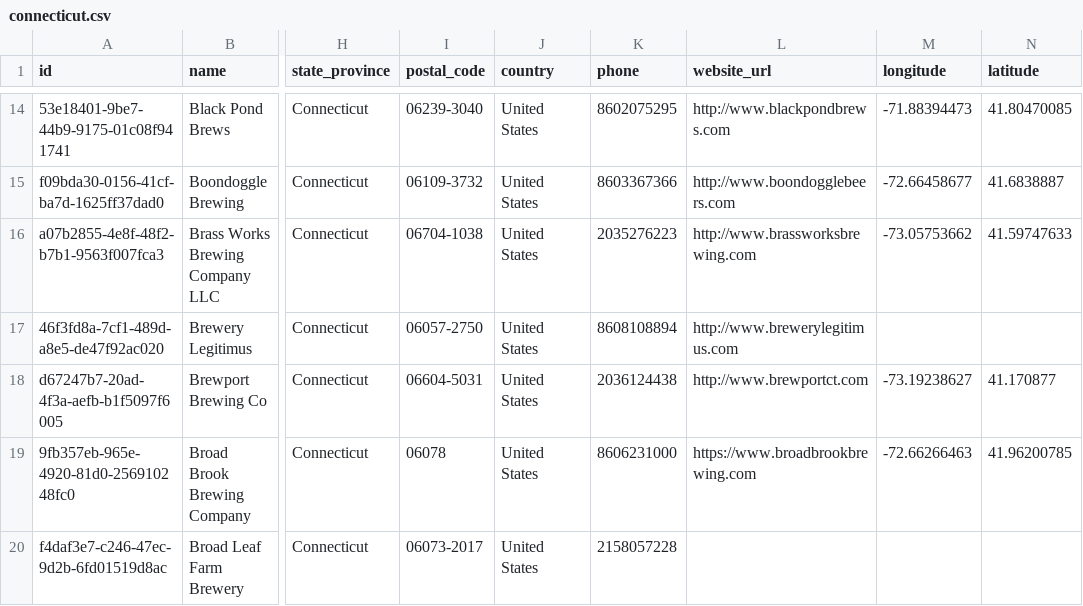
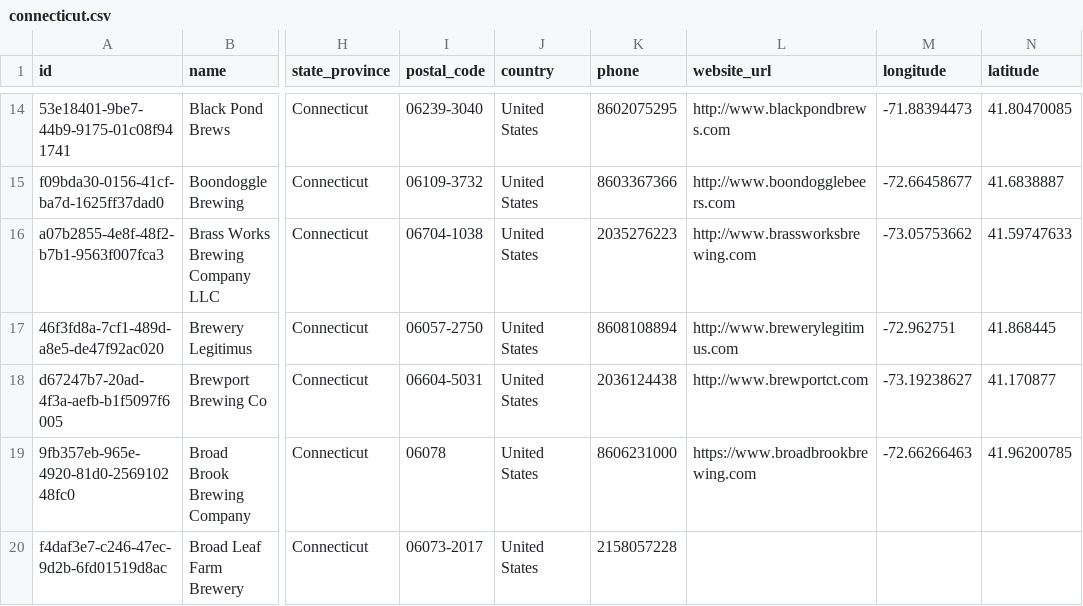
Before and after one commit to openbrewerydb/openbrewerydb, a CSV file: data/united-states/connecticut.csv, drawn as a sheet; only a part is shown, gaps mark what is left out; the diff names each change by its address in the sheet, - before the commit and + after, or states it on an @@ line.

```diff
--- a/data/united-states/connecticut.csv
+++ b/data/united-states/connecticut.csv
-M17 (longitude): (empty)
+M17 (longitude): -72.962751
-N17 (latitude): (empty)
+N17 (latitude): 41.868445
```
